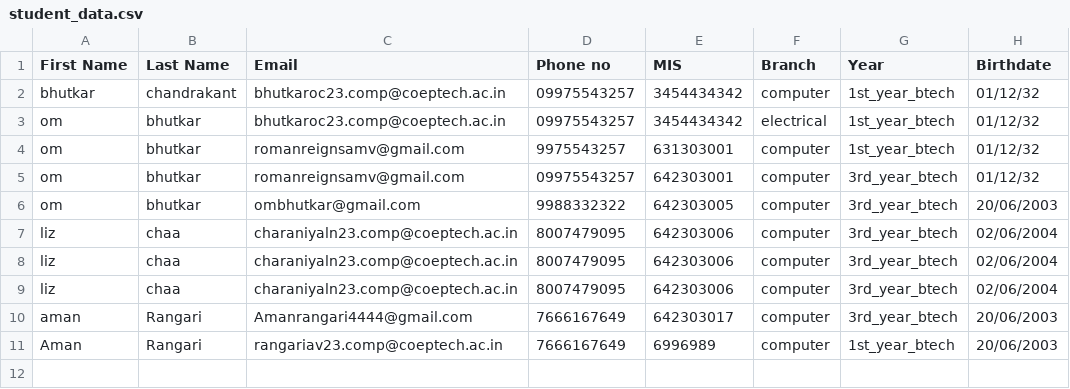
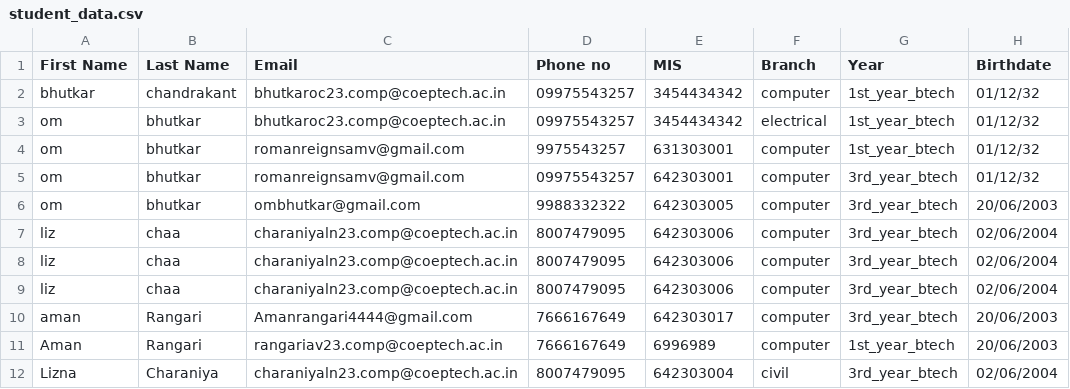
Before and after one commit to om-bhutkar-05/studentregistration, a CSV file: student_data.csv, drawn as a sheet; the diff names each change by its address in the sheet, - before the commit and + after, or states it on an @@ line.

```diff
--- a/student_data.csv
+++ b/student_data.csv
+row 12: Lizna | Charaniya | charaniyaln23.comp@coeptech.ac.in | 8007479095 | 642303004 | civil | 3rd_year_btech | 02/06/2004
```
Also changed, not shown: 3 other files.
